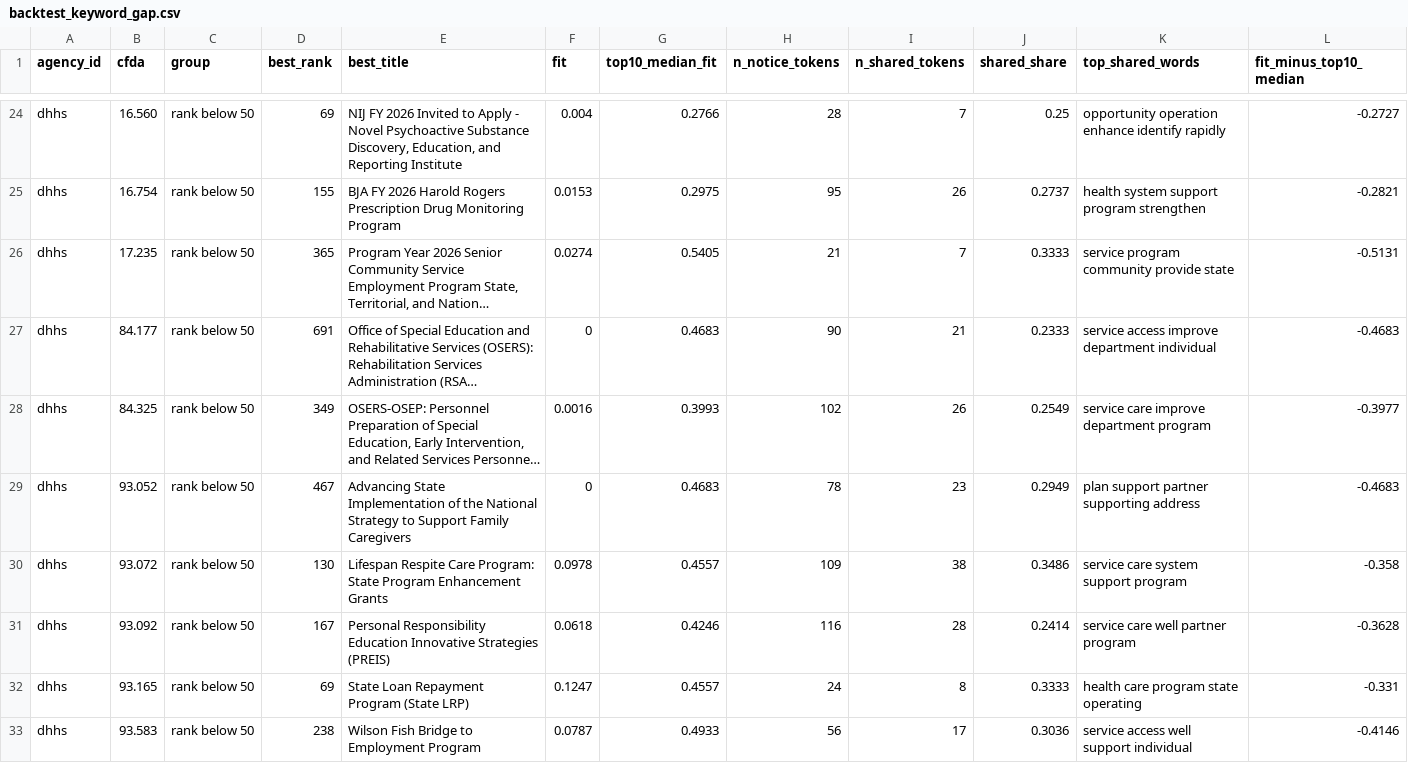
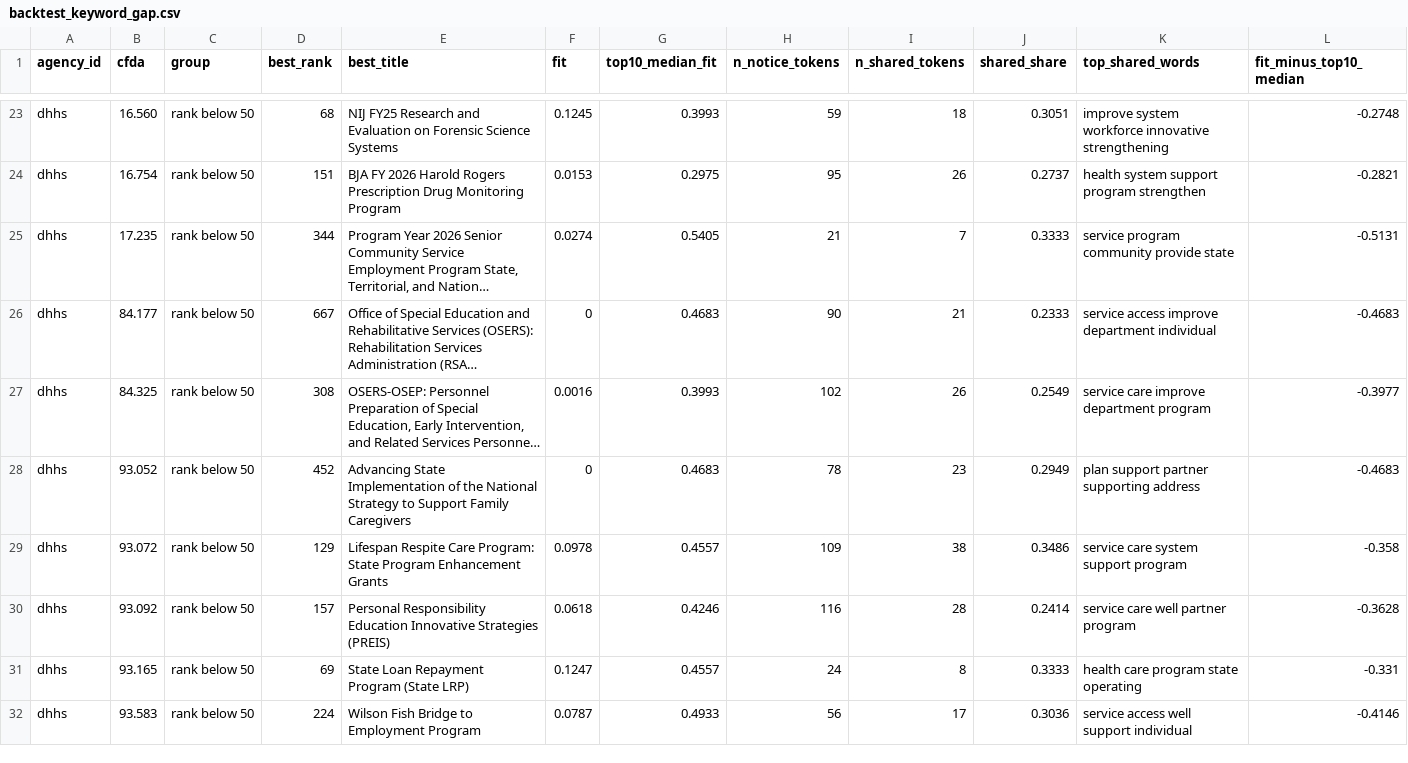
Before and after one commit to KApolloL/SolveAThon_2026, a CSV file: Finalists/data/processed/backtest_keyword_gap.csv, drawn as a sheet; only a part is shown, gaps mark what is left out; long unchanged cells end in …; addresses are those after the commit; the diff covers the shown part only; the diff names each change by its address in the sheet, - before the commit and + after, or states it on an @@ line.

```diff
--- a/Finalists/data/processed/backtest_keyword_gap.csv
+++ b/Finalists/data/processed/backtest_keyword_gap.csv
-D23 (best_rank): 69
+D23 (best_rank): 68
-E23 (best_title): NIJ FY 2026 Invited to Apply - Novel Psychoactive Substance Discovery, Education, and Reporting Institute
+E23 (best_title): NIJ FY25 Research and Evaluation on Forensic Science Systems
-F23 (fit): 0.004
+F23 (fit): 0.1245
-G23 (top10_median_fit): 0.2766
+G23 (top10_median_fit): 0.3993
-H23 (n_notice_tokens): 28
+H23 (n_notice_tokens): 59
-I23 (n_shared_tokens): 7
+I23 (n_shared_tokens): 18
-J23 (shared_share): 0.25
+J23 (shared_share): 0.3051
-K23 (top_shared_words): opportunity operation enhance identify rapidly
+K23 (top_shared_words): improve system workforce innovative strengthening
-L23 (fit_minus_top10_median): -0.2727
+L23 (fit_minus_top10_median): -0.2748
-D24 (best_rank): 155
+D24 (best_rank): 151
-D25 (best_rank): 365
+D25 (best_rank): 344
-D26 (best_rank): 691
+D26 (best_rank): 667
-D27 (best_rank): 349
+D27 (best_rank): 308
-D28 (best_rank): 467
+D28 (best_rank): 452
-D29 (best_rank): 130
+D29 (best_rank): 129
-D30 (best_rank): 167
+D30 (best_rank): 157
-D32 (best_rank): 238
+D32 (best_rank): 224
```
Also changed, not shown: 3 removed rows and 63 edited cells elsewhere in this file, Finalists/data/manual/criteria.csv, Finalists/data/processed/backtest_misses.csv, 16 other files.
